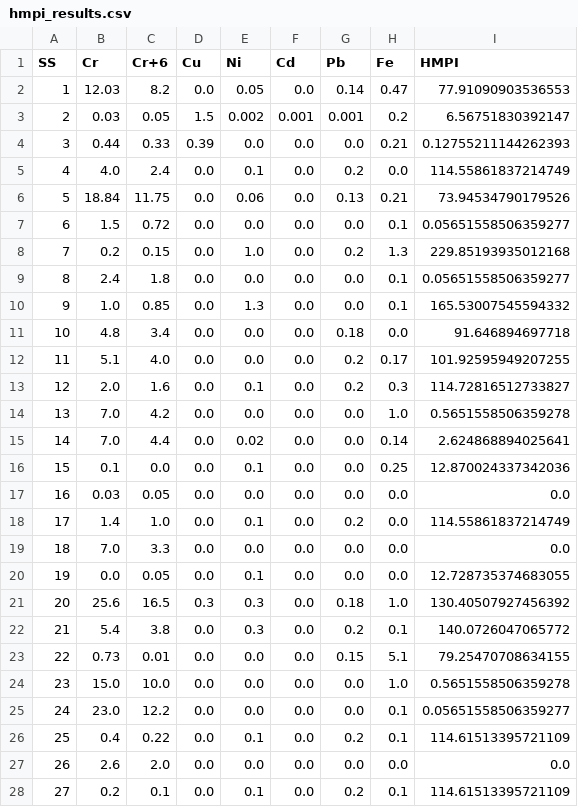
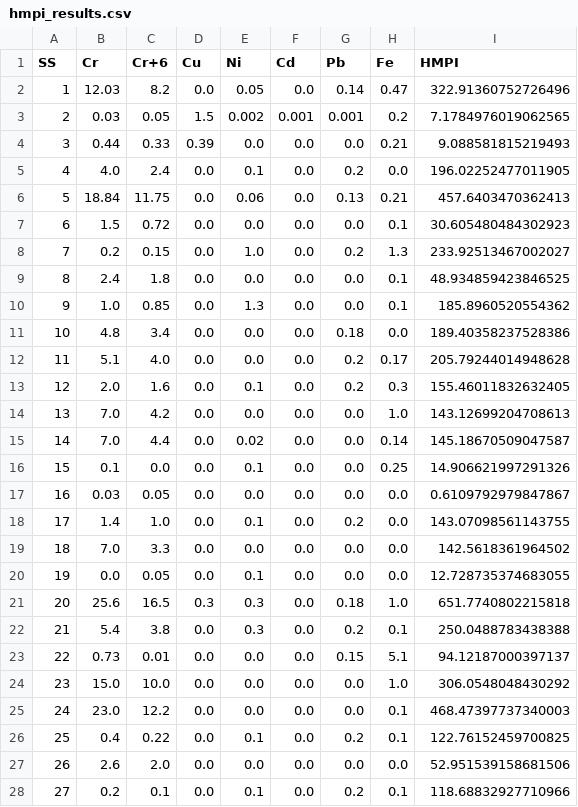
Before and after one commit to NotW41k3R/JalSuchak, a CSV file: data/hmpi_results.csv, drawn as a sheet; only a part is shown; the diff covers the shown part only.

```diff
--- a/data/hmpi_results.csv
+++ b/data/hmpi_results.csv
@@ -2,27 +2,27 @@ SS,Cr ,Cr+6,Cu,Ni,Cd,Pb,Fe,HMPI
-1,12.03,8.2,0.0,0.05,0.0,0.14,0.47,77.91090903536553
-2,0.03,0.05,1.5,0.002,0.001,0.001,0.2,6.56751830392147
-3,0.44,0.33,0.39,0.0,0.0,0.0,0.21,0.12755211144262393
-4,4.0,2.4,0.0,0.1,0.0,0.2,0.0,114.55861837214749
-5,18.84,11.75,0.0,0.06,0.0,0.13,0.21,73.94534790179526
-6,1.5,0.72,0.0,0.0,0.0,0.0,0.1,0.05651558506359277
-7,0.2,0.15,0.0,1.0,0.0,0.2,1.3,229.85193935012168
-8,2.4,1.8,0.0,0.0,0.0,0.0,0.1,0.05651558506359277
-9,1.0,0.85,0.0,1.3,0.0,0.0,0.1,165.53007545594332
-10,4.8,3.4,0.0,0.0,0.0,0.18,0.0,91.646894697718
-11,5.1,4.0,0.0,0.0,0.0,0.2,0.17,101.92595949207255
-12,2.0,1.6,0.0,0.1,0.0,0.2,0.3,114.72816512733827
-13,7.0,4.2,0.0,0.0,0.0,0.0,1.0,0.5651558506359278
-14,7.0,4.4,0.0,0.02,0.0,0.0,0.14,2.624868894025641
-15,0.1,0.0,0.0,0.1,0.0,0.0,0.25,12.870024337342036
-16,0.03,0.05,0.0,0.0,0.0,0.0,0.0,0.0
-17,1.4,1.0,0.0,0.1,0.0,0.2,0.0,114.55861837214749
-18,7.0,3.3,0.0,0.0,0.0,0.0,0.0,0.0
+1,12.03,8.2,0.0,0.05,0.0,0.14,0.47,322.91360752726496
+2,0.03,0.05,1.5,0.002,0.001,0.001,0.2,7.1784976019062565
+3,0.44,0.33,0.39,0.0,0.0,0.0,0.21,9.088581815219493
+4,4.0,2.4,0.0,0.1,0.0,0.2,0.0,196.02252477011905
+5,18.84,11.75,0.0,0.06,0.0,0.13,0.21,457.6403470362413
+6,1.5,0.72,0.0,0.0,0.0,0.0,0.1,30.605480484302923
+7,0.2,0.15,0.0,1.0,0.0,0.2,1.3,233.92513467002027
+8,2.4,1.8,0.0,0.0,0.0,0.0,0.1,48.934859423846525
+9,1.0,0.85,0.0,1.3,0.0,0.0,0.1,185.8960520554362
+10,4.8,3.4,0.0,0.0,0.0,0.18,0.0,189.40358237528386
+11,5.1,4.0,0.0,0.0,0.0,0.2,0.17,205.79244014948628
+12,2.0,1.6,0.0,0.1,0.0,0.2,0.3,155.46011832632405
+13,7.0,4.2,0.0,0.0,0.0,0.0,1.0,143.12699204708613
+14,7.0,4.4,0.0,0.02,0.0,0.0,0.14,145.18670509047587
+15,0.1,0.0,0.0,0.1,0.0,0.0,0.25,14.906621997291326
+16,0.03,0.05,0.0,0.0,0.0,0.0,0.0,0.6109792979847867
+17,1.4,1.0,0.0,0.1,0.0,0.2,0.0,143.07098561143755
+18,7.0,3.3,0.0,0.0,0.0,0.0,0.0,142.5618361964502
 19,0.0,0.05,0.0,0.1,0.0,0.0,0.0,12.728735374683055
-20,25.6,16.5,0.3,0.3,0.0,0.18,1.0,130.40507927456392
-21,5.4,3.8,0.0,0.3,0.0,0.2,0.1,140.0726047065772
-22,0.73,0.01,0.0,0.0,0.0,0.15,5.1,79.25470708634155
-23,15.0,10.0,0.0,0.0,0.0,0.0,1.0,0.5651558506359278
-24,23.0,12.2,0.0,0.0,0.0,0.0,0.1,0.05651558506359277
-25,0.4,0.22,0.0,0.1,0.0,0.2,0.1,114.61513395721109
-26,2.6,2.0,0.0,0.0,0.0,0.0,0.0,0.0
-27,0.2,0.1,0.0,0.1,0.0,0.2,0.1,114.61513395721109
+20,25.6,16.5,0.3,0.3,0.0,0.18,1.0,651.7740802215818
+21,5.4,3.8,0.0,0.3,0.0,0.2,0.1,250.0488783438388
+22,0.73,0.01,0.0,0.0,0.0,0.15,5.1,94.12187000397137
+23,15.0,10.0,0.0,0.0,0.0,0.0,1.0,306.0548048430292
+24,23.0,12.2,0.0,0.0,0.0,0.0,0.1,468.47397737340003
+25,0.4,0.22,0.0,0.1,0.0,0.2,0.1,122.76152459700825
+26,2.6,2.0,0.0,0.0,0.0,0.0,0.0,52.951539158681506
+27,0.2,0.1,0.0,0.1,0.0,0.2,0.1,118.68832927710966
```
Also changed, not shown: 3 edited cells elsewhere in this file, 3 other files.
